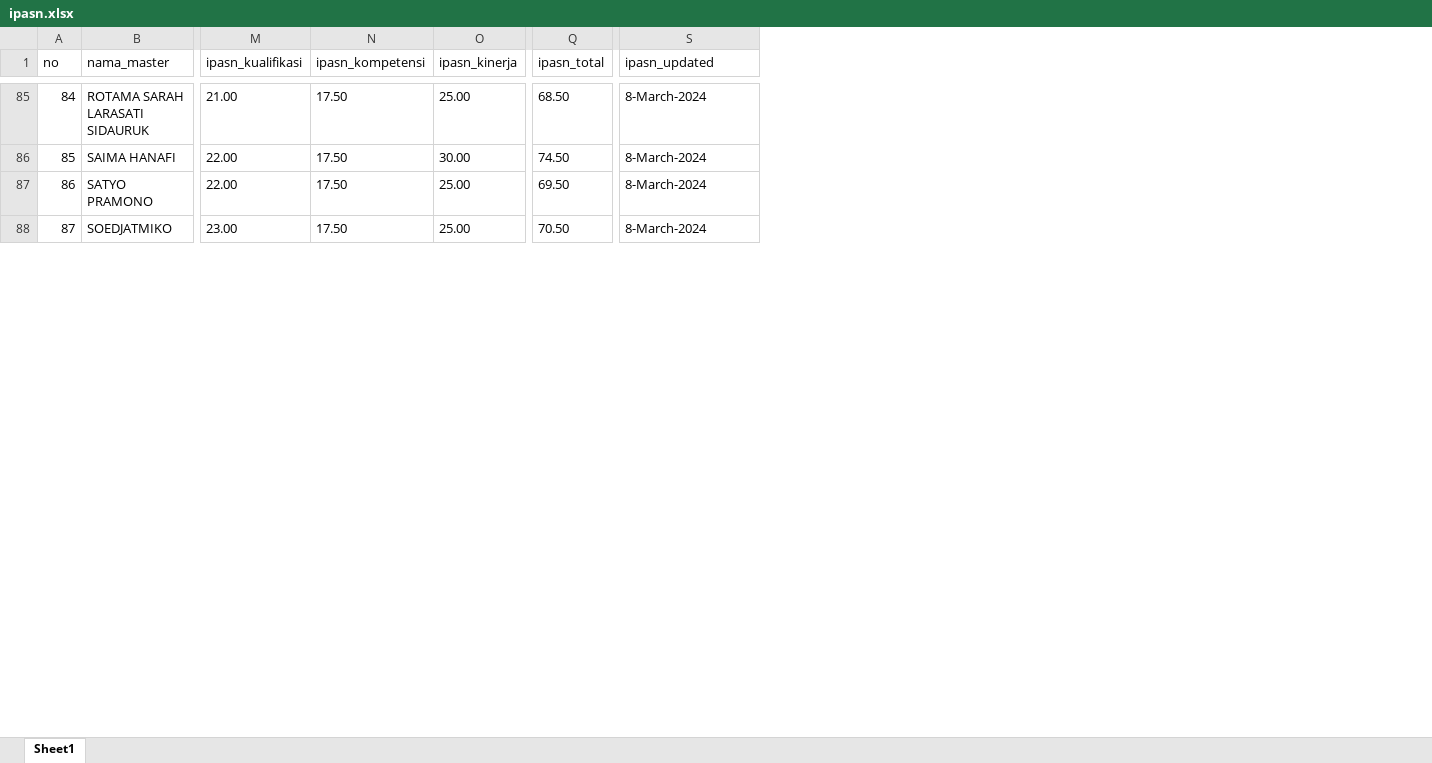
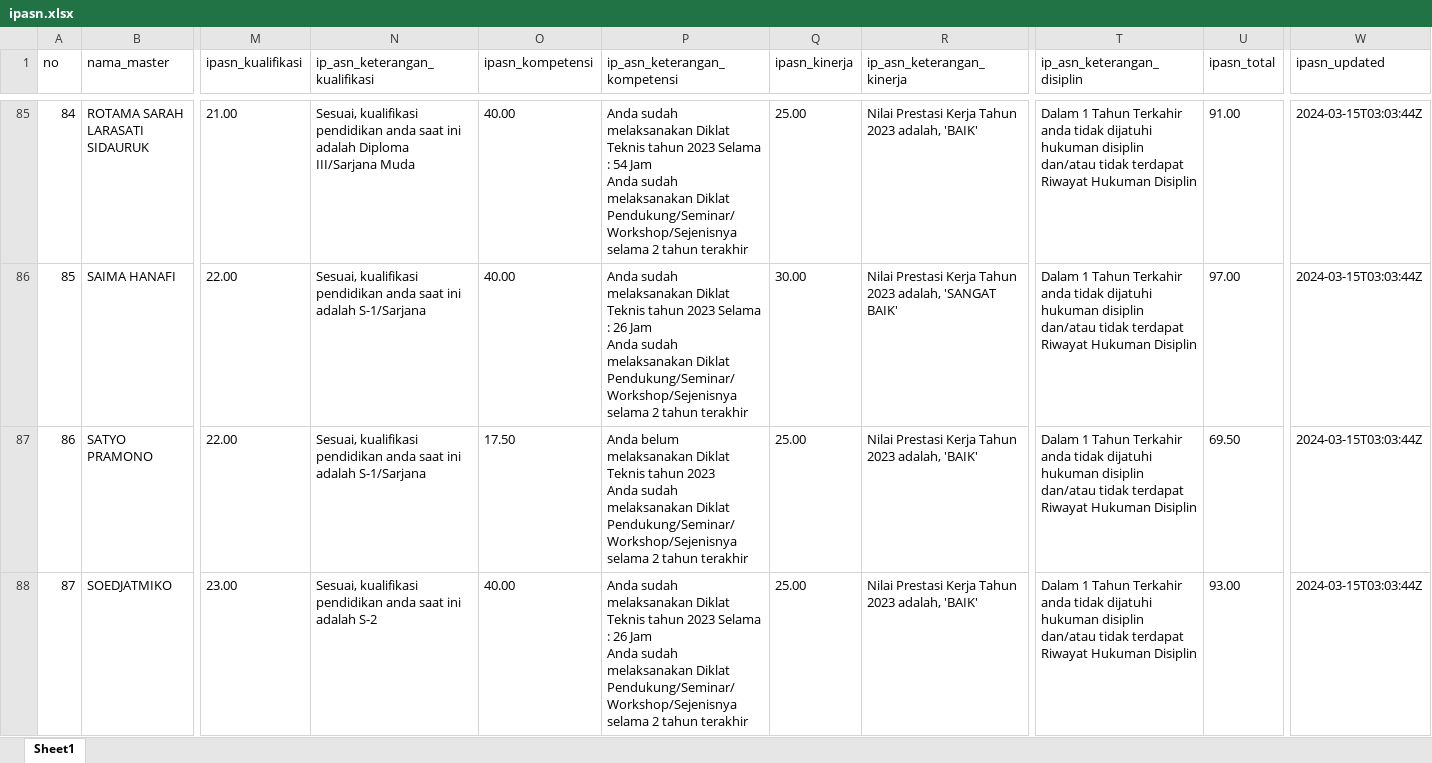
Before and after one commit to taufiqurrohmansuwarto/rumahASN, an Excel workbook: ipasn.xlsx, sheet Sheet1, drawn as a sheet; only a part is shown, gaps mark what is left out; values as stored, in another font and other column widths than the file's, no borders; addresses are those after the commit; ↵ is a line break in a cell; the diff covers the shown part only; the diff names each change by its address in the sheet, - before the commit and + after, or states it on an @@ line.

```diff
--- a/ipasn.xlsx (sheet Sheet1)
+++ b/ipasn.xlsx (sheet Sheet1)
+column N (ip_asn_keterangan_kualifikasi), rows 85-88: Sesuai, kualifikasi pendidikan anda saat ini adalah Diploma III/Sarjana Muda | Sesuai, kualifikasi pendidikan anda saat ini adalah S-1/Sarjana | Sesuai, kualifikasi pendidikan anda saat ini adalah S-1/Sarjana | Sesuai, kualifikasi pendidikan anda saat ini adalah S-2
+column P (ip_asn_keterangan_kompetensi), rows 85-88: Anda sudah melaksanakan Diklat Teknis tahun 2023 Selama : 54 Jam ↵ Anda sudah melaksanakan Diklat Pendukung/Seminar/Workshop/Sejenisnya selama 2 tahun terakhir | Anda sudah melaksanakan Diklat Teknis tahun 2023 Selama : 26 Jam ↵ Anda sudah melaksanakan Diklat Pendukung/Seminar/Workshop/Sejenisnya selama 2 tahun terakhir | Anda belum melaksanakan Diklat Teknis tahun 2023 ↵ Anda sudah melaksanakan Diklat Pendukung/Seminar/Workshop/Sejenisnya selama 2 tahun terakhir | Anda sudah melaksanakan Diklat Teknis tahun 2023 Selama : 26 Jam ↵ Anda sudah melaksanakan Diklat Pendukung/Seminar/Workshop/Sejenisnya selama 2 tahun terakhir
+column R (ip_asn_keterangan_kinerja), rows 85-88: Nilai Prestasi Kerja Tahun 2023 adalah, 'BAIK' | Nilai Prestasi Kerja Tahun 2023 adalah, 'SANGAT BAIK' | Nilai Prestasi Kerja Tahun 2023 adalah, 'BAIK' | Nilai Prestasi Kerja Tahun 2023 adalah, 'BAIK'
+column T (ip_asn_keterangan_disiplin), rows 85-88: all Dalam 1 Tahun Terkahir anda tidak dijatuhi hukuman disiplin dan/atau tidak terdapat Riwayat Hukuman Disiplin
-O85:O86 (ipasn_kompetensi): 17.50
+O85:O86 (ipasn_kompetensi): 40.00
-U85 (ipasn_total): 68.50
+U85 (ipasn_total): 91.00
-W85:W88 (ipasn_updated): 8-March-2024
+W85:W88 (ipasn_updated): 2024-03-15T03:03:44Z
-U86 (ipasn_total): 74.50
+U86 (ipasn_total): 97.00
-O88 (ipasn_kompetensi): 17.50
+O88 (ipasn_kompetensi): 40.00
-U88 (ipasn_total): 70.50
+U88 (ipasn_total): 93.00
```
Also changed, not shown: 250 edited cells elsewhere in this sheet, 12 other files.
